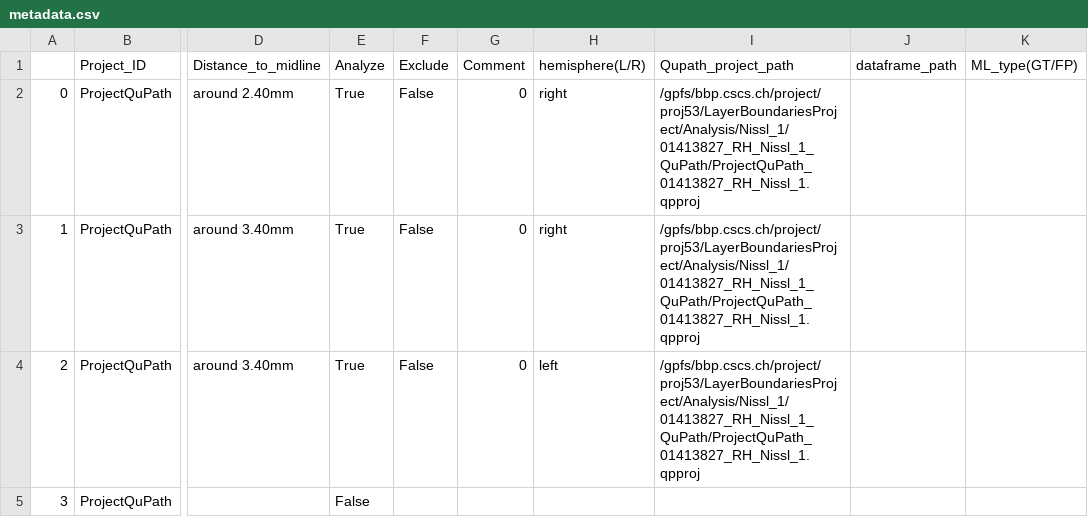
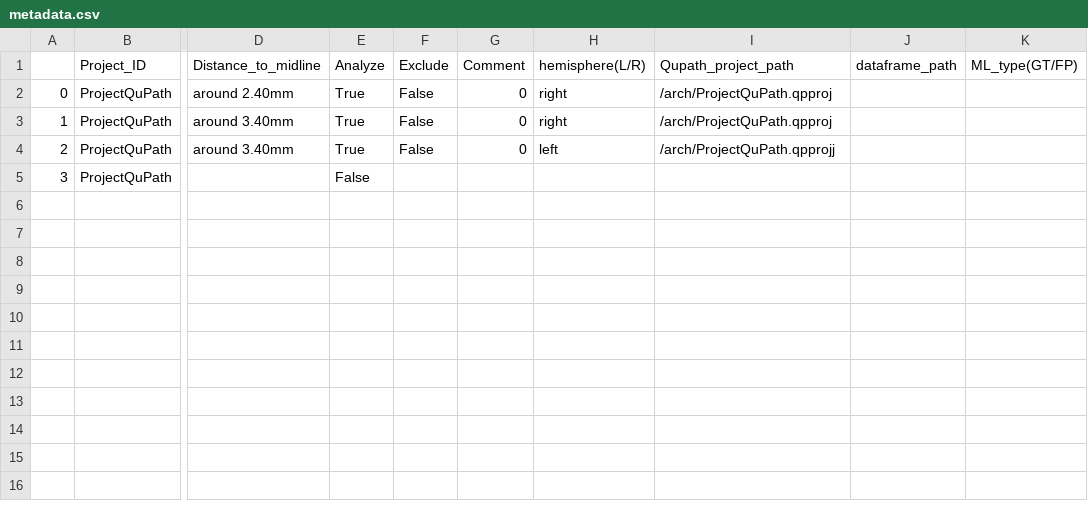
Before and after one commit to jacquemi-bbp/arch, a CSV file: data/metadata.csv, drawn as a sheet; only a part is shown, gaps mark what is left out; the diff names each change by its address in the sheet, - before the commit and + after, or states it on an @@ line.

Commit message:
Update metadata.csv

```diff
--- a/data/metadata.csv
+++ b/data/metadata.csv
-I2:I3 (Qupath_project_path): /gpfs/bbp.cscs.ch/project/proj53/LayerBoundariesProject/Analysis/Nissl_1/01413827_RH_Nissl_1_QuPath/ProjectQuPath_01413827_RH_Nissl_1.qpproj
+I2:I3 (Qupath_project_path): /arch/ProjectQuPath.qpproj
-I4 (Qupath_project_path): /gpfs/bbp.cscs.ch/project/proj53/LayerBoundariesProject/Analysis/Nissl_1/01413827_RH_Nissl_1_QuPath/ProjectQuPath_01413827_RH_Nissl_1.qpproj
+I4 (Qupath_project_path): /arch/ProjectQuPath.qpprojj
```
